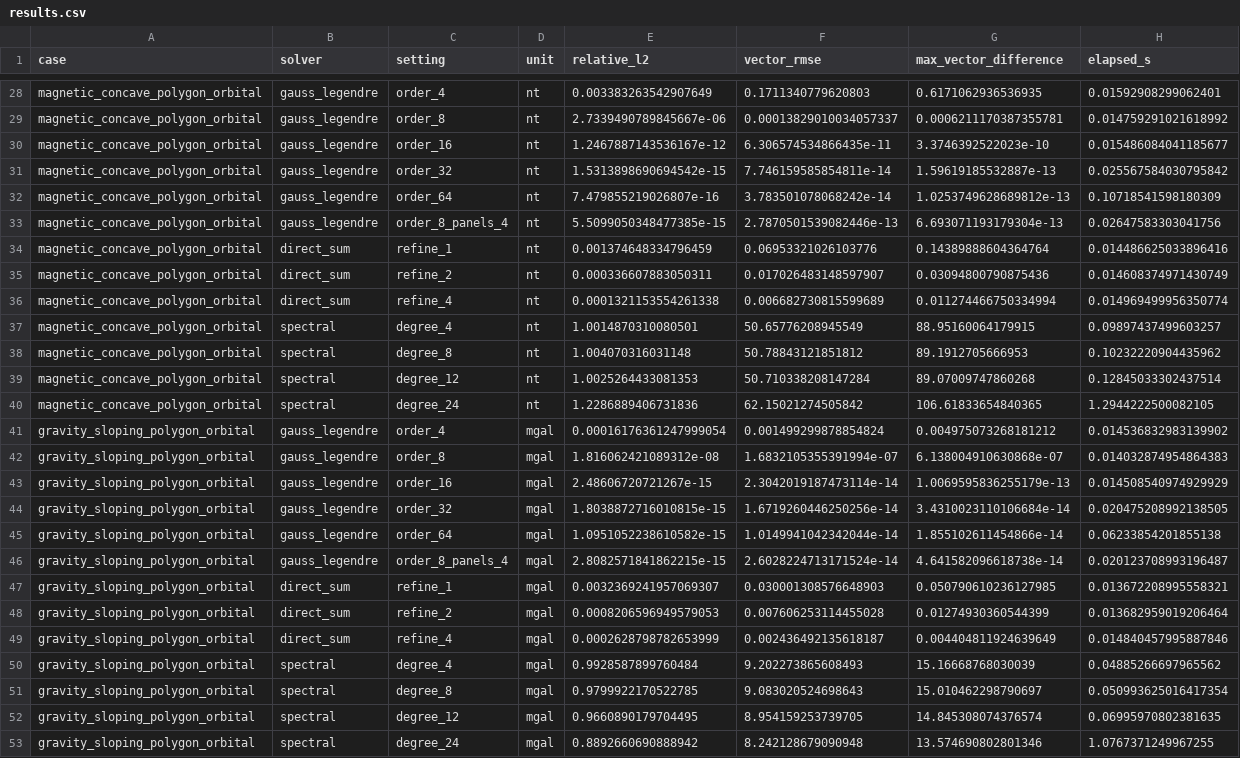
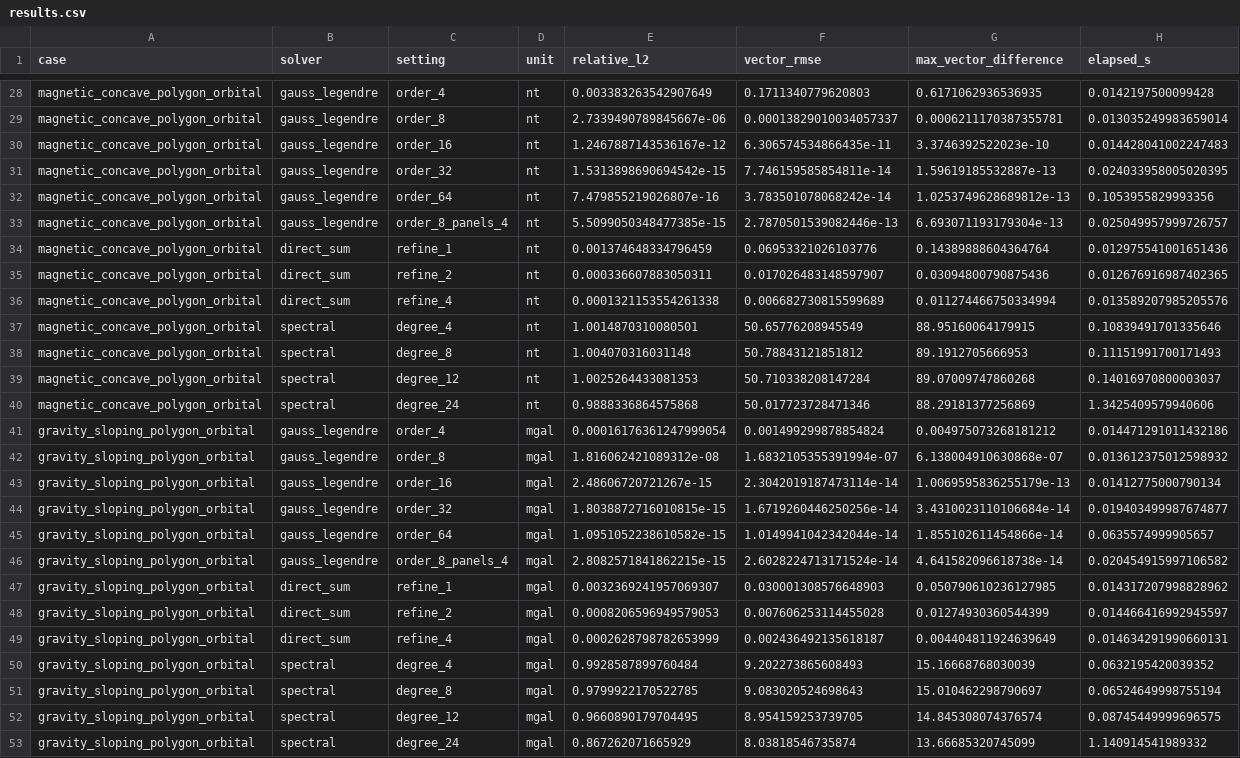
Before and after one commit to lunarswirls/GravMagSphere, a CSV file: diagnostics/gauss_legendre_comparison/results.csv, drawn as a sheet; only a part is shown, gaps mark what is left out; the diff covers the shown part only; the diff names each change by its address in the sheet, - before the commit and + after, or states it on an @@ line.

```diff
--- a/diagnostics/gauss_legendre_comparison/results.csv
+++ b/diagnostics/gauss_legendre_comparison/results.csv
-H28 (elapsed_s): 0.01592908299062401
+H28 (elapsed_s): 0.0142197500099428
-H29 (elapsed_s): 0.014759291021618992
+H29 (elapsed_s): 0.013035249983659014
-H30 (elapsed_s): 0.015486084041185677
+H30 (elapsed_s): 0.014428041002247483
-H31 (elapsed_s): 0.025567584030795842
+H31 (elapsed_s): 0.024033958005020395
-H32 (elapsed_s): 0.10718541598180309
+H32 (elapsed_s): 0.1053955829993356
-H33 (elapsed_s): 0.02647583303041756
+H33 (elapsed_s): 0.025049957999726757
-H34 (elapsed_s): 0.014486625033896416
+H34 (elapsed_s): 0.012975541001651436
-H35 (elapsed_s): 0.014608374971430749
+H35 (elapsed_s): 0.012676916987402365
-H36 (elapsed_s): 0.014969499956350774
+H36 (elapsed_s): 0.013589207985205576
-H37 (elapsed_s): 0.09897437499603257
+H37 (elapsed_s): 0.10839491701335646
-H38 (elapsed_s): 0.10232220904435962
+H38 (elapsed_s): 0.11151991700171493
-H39 (elapsed_s): 0.12845033302437514
+H39 (elapsed_s): 0.14016970800003037
-E40 (relative_l2): 1.2286889406731836
+E40 (relative_l2): 0.9888336864575868
-F40 (vector_rmse): 62.15021274505842
+F40 (vector_rmse): 50.017723728471346
-G40 (max_vector_difference): 106.61833654840365
+G40 (max_vector_difference): 88.29181377256869
-H40 (elapsed_s): 1.2944222500082105
+H40 (elapsed_s): 1.3425409579940606
-H41 (elapsed_s): 0.014536832983139902
+H41 (elapsed_s): 0.014471291011432186
-H42 (elapsed_s): 0.014032874954864383
+H42 (elapsed_s): 0.013612375012598932
-H43 (elapsed_s): 0.014508540974929929
+H43 (elapsed_s): 0.01412775000790134
-H44 (elapsed_s): 0.020475208992138505
+H44 (elapsed_s): 0.019403499987674877
-H45 (elapsed_s): 0.06233854201855138
+H45 (elapsed_s): 0.0635574999905657
-H46 (elapsed_s): 0.020123708993196487
+H46 (elapsed_s): 0.020454915997106582
-H47 (elapsed_s): 0.013672208995558321
+H47 (elapsed_s): 0.014317207998828962
-H48 (elapsed_s): 0.013682959019206464
+H48 (elapsed_s): 0.014466416992945597
-H49 (elapsed_s): 0.014840457995887846
+H49 (elapsed_s): 0.014634291990660131
-H50 (elapsed_s): 0.04885266697965562
+H50 (elapsed_s): 0.0632195420039352
-H51 (elapsed_s): 0.050993625016417354
+H51 (elapsed_s): 0.06524649998755194
-H52 (elapsed_s): 0.06995970802381635
+H52 (elapsed_s): 0.08745449999696575
-E53 (relative_l2): 0.8892660690888942
+E53 (relative_l2): 0.867262071665929
-F53 (vector_rmse): 8.242128679090948
+F53 (vector_rmse): 8.03818546735874
-G53 (max_vector_difference): 13.574690802801346
+G53 (max_vector_difference): 13.66685320745099
-H53 (elapsed_s): 1.0767371249967255
+H53 (elapsed_s): 1.140914541989332
```
Also changed, not shown: 64 edited cells elsewhere in this file, 14 other files.
